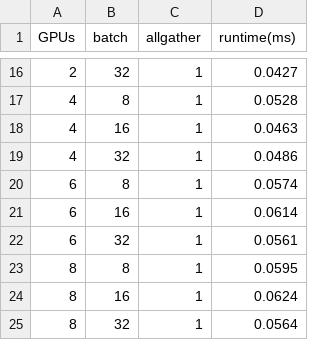
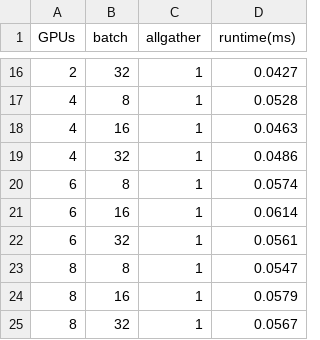
Before and after one commit to yyppyy/vllm, a CSV file: results/all2all.csv, drawn as a sheet; only a part is shown, gaps mark what is left out.

Commit message:
update results

```diff
--- a/results/all2all.csv
+++ b/results/all2all.csv
@@ -22,4 +22,4 @@ GPUs,batch,allgather,runtime(ms)
 6,32,1,0.0561
-8,8,1,0.0595
-8,16,1,0.0624
-8,32,1,0.0564
+8,8,1,0.0547
+8,16,1,0.0579
+8,32,1,0.0567
```
Also changed, not shown: 21 other files.
